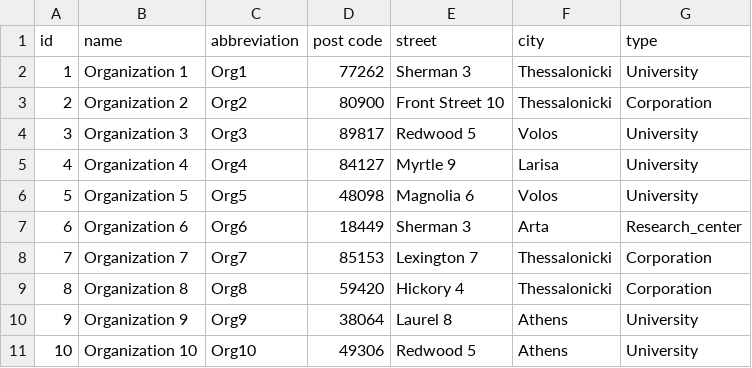
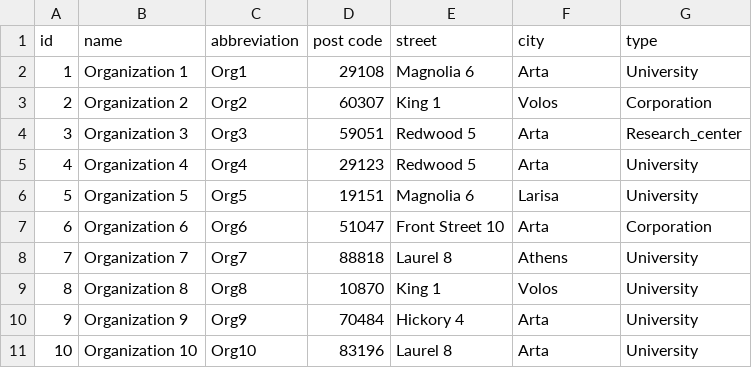
Before and after one commit to kontogiannisvangelis/DB_project_ece_ntua, a CSV file: data/Organizations.csv, drawn as a sheet; only a part is shown; the diff covers the shown part only.

```diff
--- a/data/Organizations.csv
+++ b/data/Organizations.csv
@@ -1,11 +1,11 @@
 id,name,abbreviation,post code,street,city,type
-1,Organization 1,Org1,77262,Sherman 3,Thessalonicki,University
-2,Organization 2,Org2,80900,Front Street 10,Thessalonicki,Corporation
-3,Organization 3,Org3,89817,Redwood 5,Volos,University
-4,Organization 4,Org4,84127,Myrtle 9,Larisa,University
-5,Organization 5,Org5,48098,Magnolia 6,Volos,University
-6,Organization 6,Org6,18449,Sherman 3,Arta,Research_center
-7,Organization 7,Org7,85153,Lexington 7,Thessalonicki,Corporation
-8,Organization 8,Org8,59420,Hickory 4,Thessalonicki,Corporation
-9,Organization 9,Org9,38064,Laurel 8,Athens,University
-10,Organization 10,Org10,49306,Redwood 5,Athens,University
+1,Organization 1,Org1,29108,Magnolia 6,Arta,University
+2,Organization 2,Org2,60307,King 1,Volos,Corporation
+3,Organization 3,Org3,59051,Redwood 5,Arta,Research_center
+4,Organization 4,Org4,29123,Redwood 5,Arta,University
+5,Organization 5,Org5,19151,Magnolia 6,Larisa,University
+6,Organization 6,Org6,51047,Front Street 10,Arta,Corporation
+7,Organization 7,Org7,88818,Laurel 8,Athens,University
+8,Organization 8,Org8,10870,King 1,Volos,University
+9,Organization 9,Org9,70484,Hickory 4,Arta,University
+10,Organization 10,Org10,83196,Laurel 8,Arta,University
```
Also changed, not shown: 67 edited cells elsewhere in this file, data/Deliverable.csv, data/Organization_phones.csv, 11 other files.
